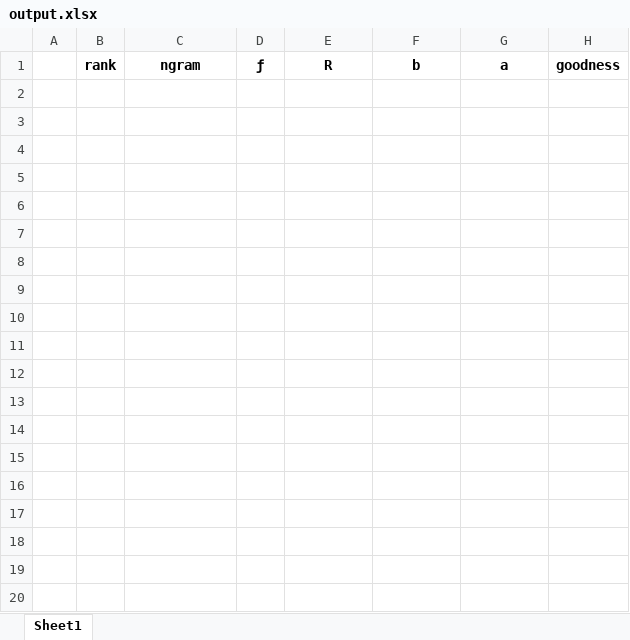
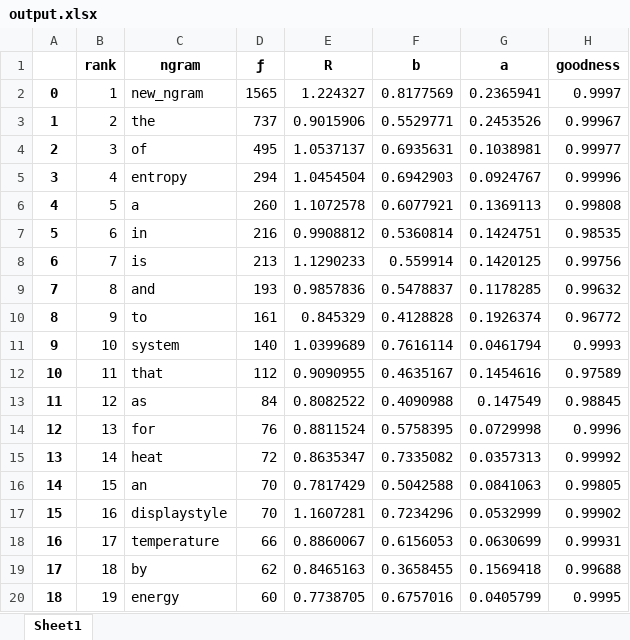
Before and after one commit to awerne22/NLP, an Excel workbook: output.xlsx, sheet Sheet1, drawn as a sheet; only a part is shown; values as stored, in another font and other column widths than the file's, no borders; the diff covers the shown part only; the diff names each change by its address in the sheet, - before the commit and + after, or states it on an @@ line.

```diff
--- a/output.xlsx (sheet Sheet1)
+++ b/output.xlsx (sheet Sheet1)
+row 2: 0 | 1 | new_ngram | 1565 | 1.224327 | 0.8177569 | 0.2365941 | 0.9997
+row 3: 1 | 2 | the | 737 | 0.9015906 | 0.5529771 | 0.2453526 | 0.99967
+row 4: 2 | 3 | of | 495 | 1.0537137 | 0.6935631 | 0.1038981 | 0.99977
+row 5: 3 | 4 | entropy | 294 | 1.0454504 | 0.6942903 | 0.0924767 | 0.99996
+row 6: 4 | 5 | a | 260 | 1.1072578 | 0.6077921 | 0.1369113 | 0.99808
+row 7: 5 | 6 | in | 216 | 0.9908812 | 0.5360814 | 0.1424751 | 0.98535
+row 8: 6 | 7 | is | 213 | 1.1290233 | 0.559914 | 0.1420125 | 0.99756
+row 9: 7 | 8 | and | 193 | 0.9857836 | 0.5478837 | 0.1178285 | 0.99632
+row 10: 8 | 9 | to | 161 | 0.845329 | 0.4128828 | 0.1926374 | 0.96772
+row 11: 9 | 10 | system | 140 | 1.0399689 | 0.7616114 | 0.0461794 | 0.9993
+row 12: 10 | 11 | that | 112 | 0.9090955 | 0.4635167 | 0.1454616 | 0.97589
+row 13: 11 | 12 | as | 84 | 0.8082522 | 0.4090988 | 0.147549 | 0.98845
+row 14: 12 | 13 | for | 76 | 0.8811524 | 0.5758395 | 0.0729998 | 0.9996
+row 15: 13 | 14 | heat | 72 | 0.8635347 | 0.7335082 | 0.0357313 | 0.99992
+row 16: 14 | 15 | an | 70 | 0.7817429 | 0.5042588 | 0.0841063 | 0.99805
+row 17: 15 | 16 | displaystyle | 70 | 1.1607281 | 0.7234296 | 0.0532999 | 0.99902
+row 18: 16 | 17 | temperature | 66 | 0.8860067 | 0.6156053 | 0.0630699 | 0.99931
+row 19: 17 | 18 | by | 62 | 0.8465163 | 0.3658455 | 0.1569418 | 0.99688
+row 20: 18 | 19 | energy | 60 | 0.7738705 | 0.6757016 | 0.0405799 | 0.9995
```
Also changed, not shown: 65 added rows elsewhere in this sheet, 3 other files.
